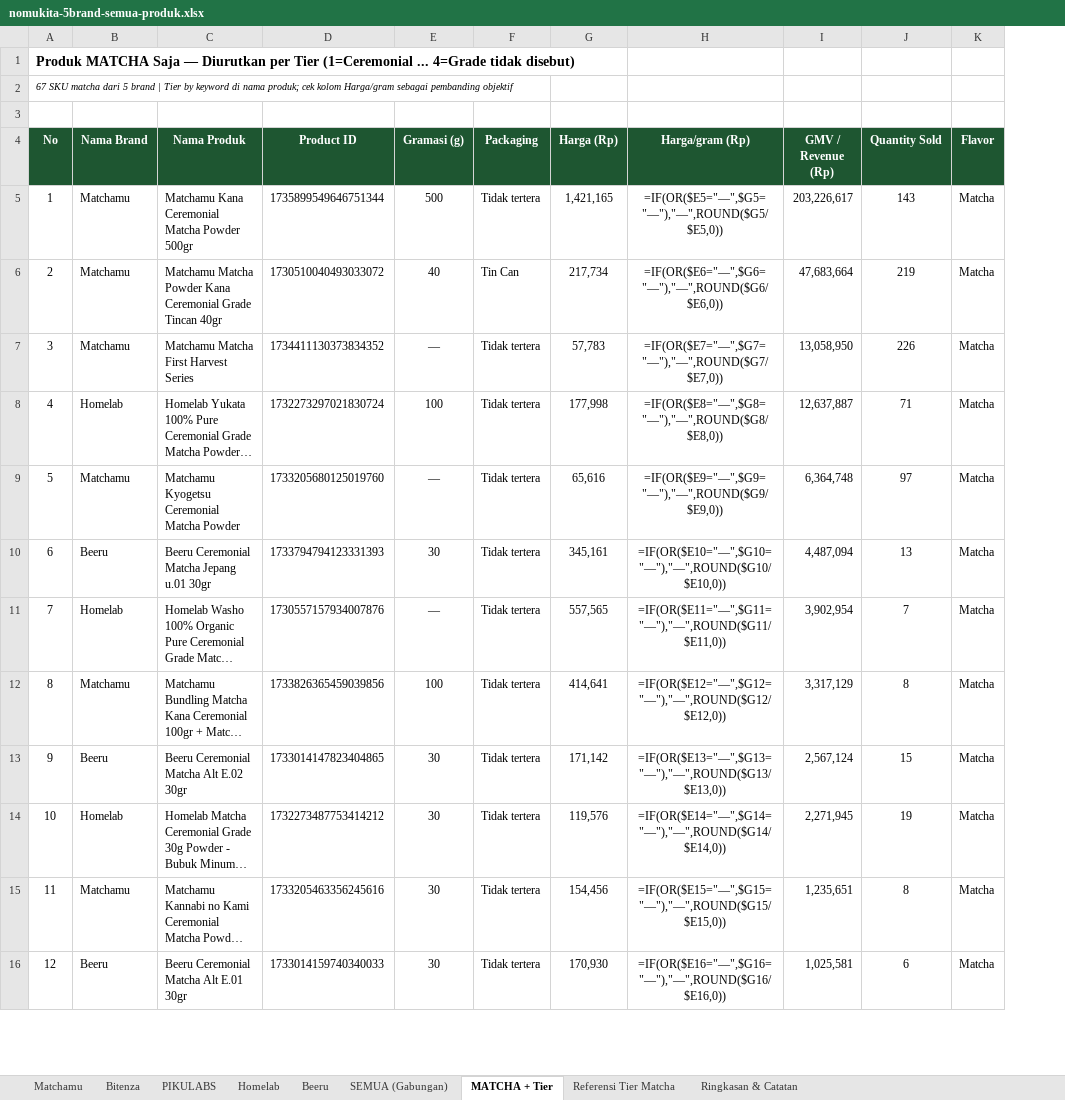
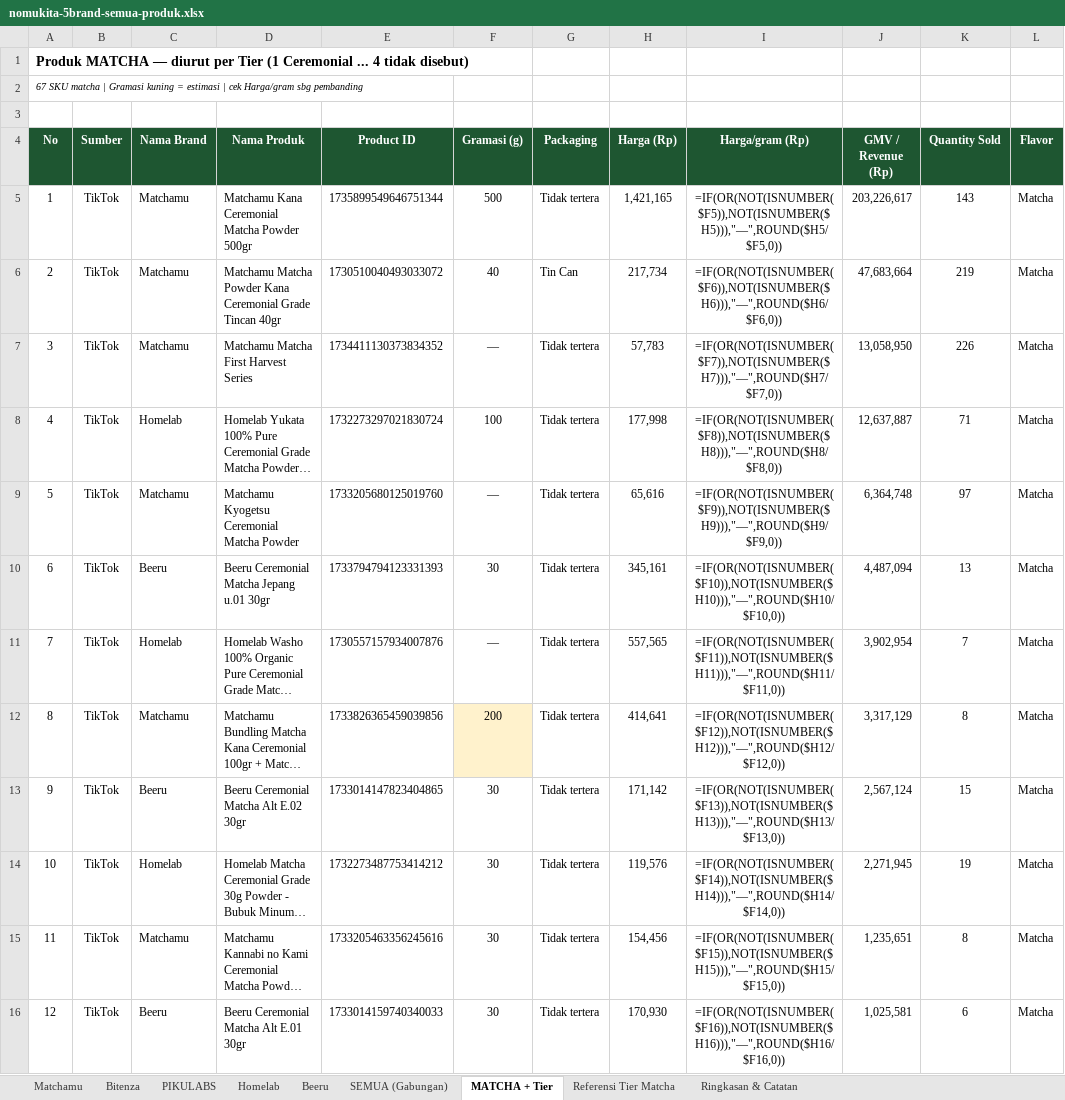
Before and after one commit to aslihabnuri/Dom-Manipulation, an Excel workbook: nomukita/nomukita-5brand-semua-produk.xlsx, sheet MATCHA + Tier, drawn as a sheet; only a part is shown; long unchanged cells end in …; values as stored, in another font and other column widths than the file's, no borders; formulas without a stored value are shown as written; addresses are those after the commit; the diff covers the shown part only; the diff names each change by its address in the sheet, - before the commit and + after, or states it on an @@ line.

```diff
--- a/nomukita/nomukita-5brand-semua-produk.xlsx (sheet MATCHA + Tier)
+++ b/nomukita/nomukita-5brand-semua-produk.xlsx (sheet MATCHA + Tier)
+column B (Sumber), rows 5-16: all TikTok
-A1 (No): Produk MATCHA Saja — Diurutkan per Tier (1=Ceremonial ... 4=Grade tidak disebut)
+A1 (No): Produk MATCHA — diurut per Tier (1 Ceremonial ... 4 tidak disebut)
-A2 (No): …SKU matcha dari 5 brand | Tier by keyword di nama produk; cek kolom Harga/gram sebagai pembanding objektif
+A2 (No): …SKU matcha | Gramasi kuning = estimasi | cek Harga/gram sbg pembanding
-I5 (Harga/gram (Rp)): =IF(OR($E5="—",$G5="—"),"—",ROUND($G5/$E5,0))
+I5 (Harga/gram (Rp)): =IF(OR(NOT(ISNUMBER($F5)),NOT(ISNUMBER($H5))),"—",ROUND($H5/$F5,0))
-I6 (Harga/gram (Rp)): =IF(OR($E6="—",$G6="—"),"—",ROUND($G6/$E6,0))
+I6 (Harga/gram (Rp)): =IF(OR(NOT(ISNUMBER($F6)),NOT(ISNUMBER($H6))),"—",ROUND($H6/$F6,0))
-I7 (Harga/gram (Rp)): =IF(OR($E7="—",$G7="—"),"—",ROUND($G7/$E7,0))
+I7 (Harga/gram (Rp)): =IF(OR(NOT(ISNUMBER($F7)),NOT(ISNUMBER($H7))),"—",ROUND($H7/$F7,0))
-I8 (Harga/gram (Rp)): =IF(OR($E8="—",$G8="—"),"—",ROUND($G8/$E8,0))
+I8 (Harga/gram (Rp)): =IF(OR(NOT(ISNUMBER($F8)),NOT(ISNUMBER($H8))),"—",ROUND($H8/$F8,0))
-I9 (Harga/gram (Rp)): =IF(OR($E9="—",$G9="—"),"—",ROUND($G9/$E9,0))
+I9 (Harga/gram (Rp)): =IF(OR(NOT(ISNUMBER($F9)),NOT(ISNUMBER($H9))),"—",ROUND($H9/$F9,0))
-I10 (Harga/gram (Rp)): =IF(OR($E10="—",$G10="—"),"—",ROUND($G10/$E10,0))
+I10 (Harga/gram (Rp)): =IF(OR(NOT(ISNUMBER($F10)),NOT(ISNUMBER($H10))),"—",ROUND($H10/$F10,0))
-I11 (Harga/gram (Rp)): =IF(OR($E11="—",$G11="—"),"—",ROUND($G11/$E11,0))
+I11 (Harga/gram (Rp)): =IF(OR(NOT(ISNUMBER($F11)),NOT(ISNUMBER($H11))),"—",ROUND($H11/$F11,0))
-F12 (Gramasi (g)): 100
+F12 (Gramasi (g)): 200
-F12 fill: none
+F12 fill: #FFF2CC
-I12 (Harga/gram (Rp)): =IF(OR($E12="—",$G12="—"),"—",ROUND($G12/$E12,0))
+I12 (Harga/gram (Rp)): =IF(OR(NOT(ISNUMBER($F12)),NOT(ISNUMBER($H12))),"—",ROUND($H12/$F12,0))
-I13 (Harga/gram (Rp)): =IF(OR($E13="—",$G13="—"),"—",ROUND($G13/$E13,0))
+I13 (Harga/gram (Rp)): =IF(OR(NOT(ISNUMBER($F13)),NOT(ISNUMBER($H13))),"—",ROUND($H13/$F13,0))
-I14 (Harga/gram (Rp)): =IF(OR($E14="—",$G14="—"),"—",ROUND($G14/$E14,0))
+I14 (Harga/gram (Rp)): =IF(OR(NOT(ISNUMBER($F14)),NOT(ISNUMBER($H14))),"—",ROUND($H14/$F14,0))
-I15 (Harga/gram (Rp)): =IF(OR($E15="—",$G15="—"),"—",ROUND($G15/$E15,0))
+I15 (Harga/gram (Rp)): =IF(OR(NOT(ISNUMBER($F15)),NOT(ISNUMBER($H15))),"—",ROUND($H15/$F15,0))
-I16 (Harga/gram (Rp)): =IF(OR($E16="—",$G16="—"),"—",ROUND($G16/$E16,0))
+I16 (Harga/gram (Rp)): =IF(OR(NOT(ISNUMBER($F16)),NOT(ISNUMBER($H16))),"—",ROUND($H16/$F16,0))
```
Also changed, not shown: 69 edited cells and cell formats elsewhere in this sheet, sheet SEMUA (Gabungan), sheet Homelab, sheet Matchamu, sheet Beeru, sheet Ringkasan & Catatan, sheet PIKULABS, 2 more sheets.
